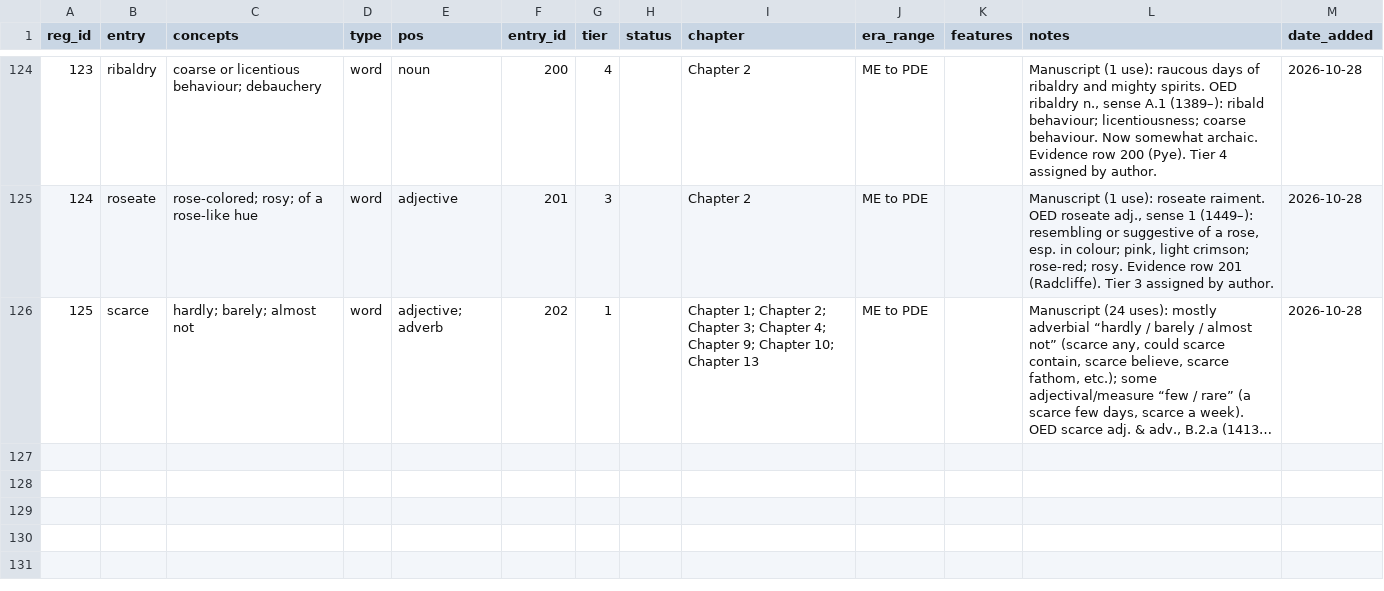
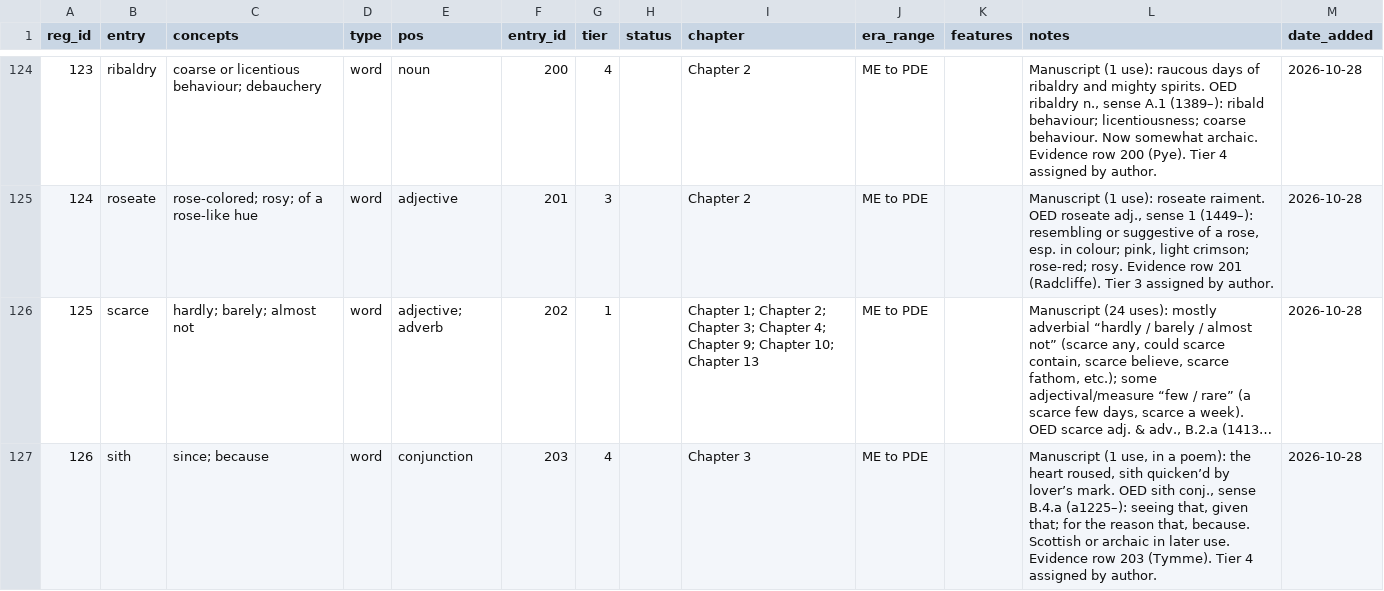
Before and after one commit to JTHensley/Oldish-Words-Study, a CSV file: register.csv, drawn as a sheet; only a part is shown, gaps mark what is left out; long unchanged cells end in …; the diff names each change by its address in the sheet, - before the commit and + after, or states it on an @@ line.

Commit message:
Add sith (tier 4) to register and HIT evidence row (203, Tymme).

```diff
--- a/register.csv
+++ b/register.csv
+row 127: 126 | sith | since; because | word | conjunction | 203 | 4 |  | Chapter 3 | ME to PDE |  | Manuscript (1 use, in a poem): the heart roused, sith quicken’d by lover’s mark. OED sith conj., sense B.4.a (a1225–): seeing that, given that; for the reason that, because. Scottish or archaic in later use. Evidence row 203 (Tymme). Tier 4 assigned by author. | 2026-10-28
```
Also changed, not shown: entries.csv.
